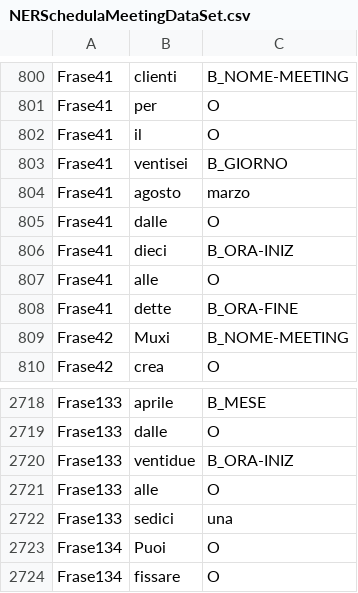
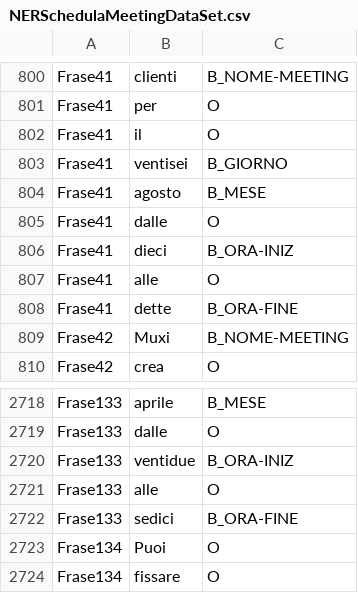
Before and after one commit to Everysimo/Muxi_SE4AI, a CSV file: NERSchedulaMeetingDataSet.csv, drawn as a sheet; only a part is shown, gaps mark what is left out.

Commit message:
fix some records NERSchedulaMeetingDataSet.csv

```diff
--- a/NERSchedulaMeetingDataSet.csv
+++ b/NERSchedulaMeetingDataSet.csv
@@ -803,3 +803,3 @@
 "Frase41","ventisei","B_GIORNO"
-"Frase41","agosto","marzo"
+"Frase41","agosto","B_MESE"
 "Frase41","dalle","O"
@@ -2721,3 +2721,3 @@
 "Frase133","alle","O"
-"Frase133","sedici","una"
+"Frase133","sedici","B_ORA-FINE"
 "Frase134","Puoi","O"
```
